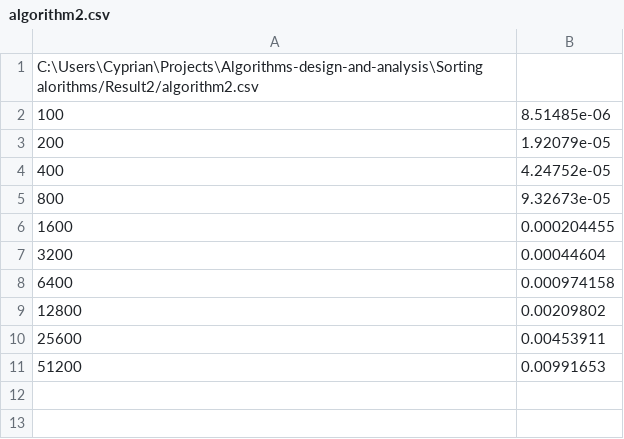
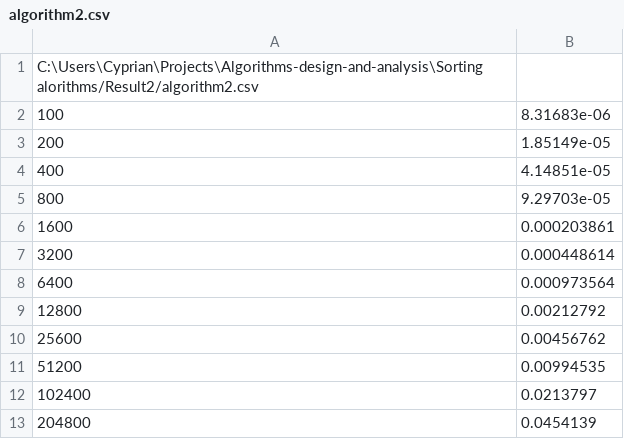
Before and after one commit to Cranhat/Algorithms-design-and-analysis, a CSV file: Sorting alorithms/Result2/algorithm2.csv, drawn as a sheet.

```diff
--- a/Sorting alorithms/Result2/algorithm2.csv
+++ b/Sorting alorithms/Result2/algorithm2.csv
@@ -1,11 +1,13 @@
 C:\Users\Cyprian\Projects\Algorithms-design-and-analysis\Sorting alorithms/Result2/algorithm2.csv
-100;8.51485e-06
-200;1.92079e-05
-400;4.24752e-05
-800;9.32673e-05
-1600;0.000204455
-3200;0.00044604
-6400;0.000974158
-12800;0.00209802
-25600;0.00453911
-51200;0.00991653
+100;8.31683e-06
+200;1.85149e-05
+400;4.14851e-05
+800;9.29703e-05
+1600;0.000203861
+3200;0.000448614
+6400;0.000973564
+12800;0.00212792
+25600;0.00456762
+51200;0.00994535
+102400;0.0213797
+204800;0.0454139
```
Also changed, not shown: Sorting alorithms/Result2/algorithm0.csv, Sorting alorithms/Result2/algorithm1.csv, 19 other files.
